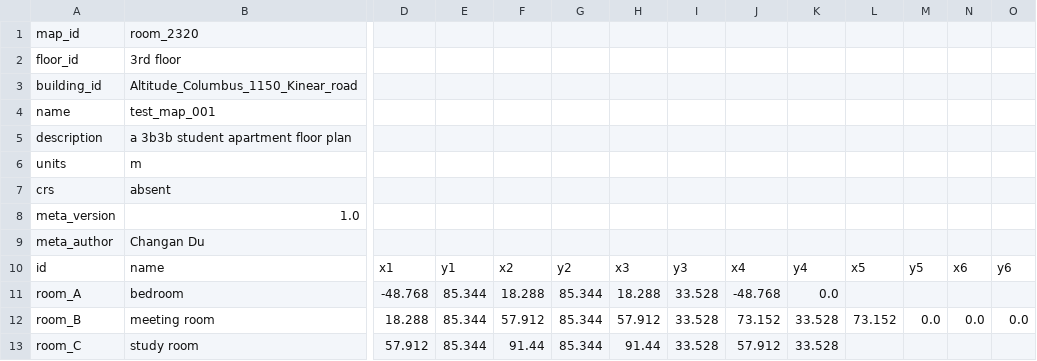
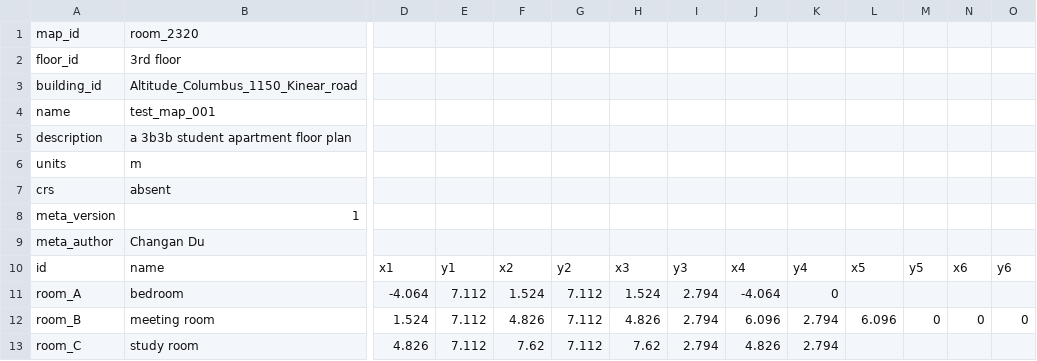
Before and after one commit to AndrewDu526/CSE5911_Flowtrack, a CSV file: backend/FlowTrackServer/localRepository/input/csv/customer_define_input.csv, drawn as a sheet; only a part is shown, gaps mark what is left out; the diff covers the shown part only; the diff names each change by its address in the sheet, - before the commit and + after, or states it on an @@ line.

Commit message:
backend server 3.0

```diff
--- a/backend/FlowTrackServer/localRepository/input/csv/customer_define_input.csv
+++ b/backend/FlowTrackServer/localRepository/input/csv/customer_define_input.csv
-B8: 1.0
+B8: 1
-D11: -48.768
+D11: -4.064
-E11:E13: 85.344
+E11:E13: 7.112
-F11: 18.288
+F11: 1.524
-G11:G13: 85.344
+G11:G13: 7.112
-H11: 18.288
+H11: 1.524
-I11:I13: 33.528
+I11:I13: 2.794
-J11: -48.768
+J11: -4.064
-K11: 0.0
+K11: 0
-D12: 18.288
+D12: 1.524
-F12: 57.912
+F12: 4.826
-H12: 57.912
+H12: 4.826
-J12: 73.152
+J12: 6.096
-K12:K13: 33.528
+K12:K13: 2.794
-L12: 73.152
+L12: 6.096
-M12: 0.0
+M12: 0
-N12: 0.0
+N12: 0
-O12: 0.0
+O12: 0
-D13: 57.912
+D13: 4.826
-F13: 91.44
+F13: 7.62
-H13: 91.44
+H13: 7.62
-J13: 57.912
+J13: 4.826
```
Also changed, not shown: 4 edited cells elsewhere in this file, 21 other files.
